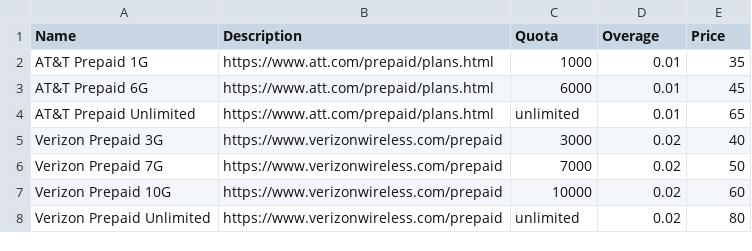
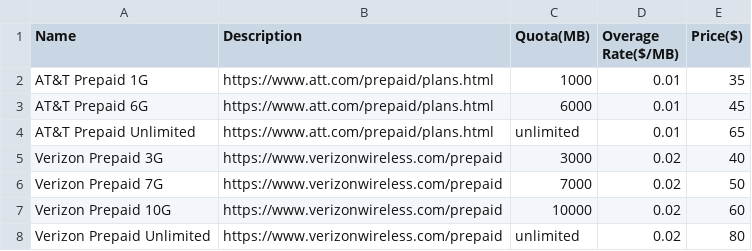
Before and after one commit to AVL28X/data-plan-backend, a CSV file: Data Plans.csv, drawn as a sheet.

Commit message:
added top-k data plans recommendation

```diff
--- a/Data Plans.csv
+++ b/Data Plans.csv
@@ -1,2 +1,2 @@
-Name,Description,Quota,Overage,Price
+Name,Description,Quota(MB),Overage Rate($/MB),Price($)
 AT&T Prepaid 1G,https://www.att.com/prepaid/plans.html,1000,0.01,35
```
